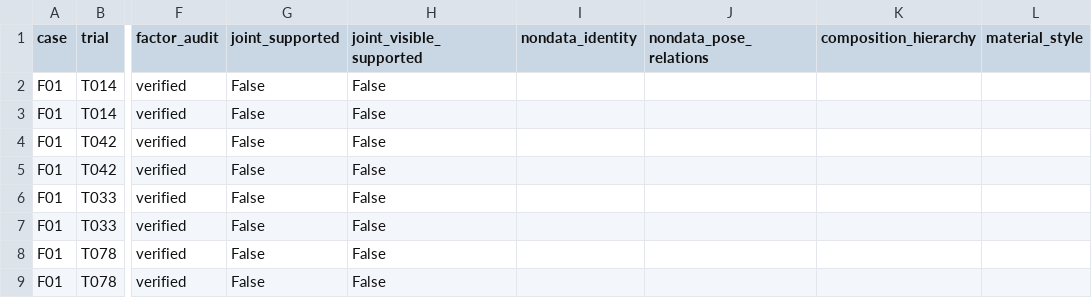
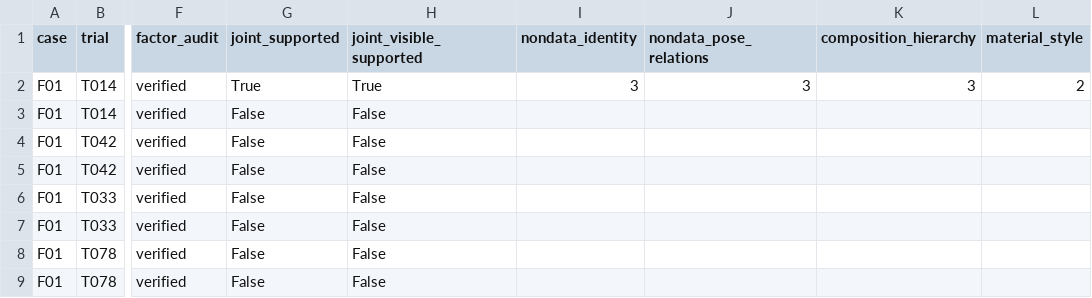
Before and after one commit to Guozihengwww/codemetaphor-review-127, a CSV file: reference-factorial-24/reports/reference_factorial24/metrics.csv, drawn as a sheet; only a part is shown, gaps mark what is left out; the diff names each change by its address in the sheet, - before the commit and + after, or states it on an @@ line.

Commit message:
Update24-design four-condition reference experiment

```diff
--- a/reference-factorial-24/reports/reference_factorial24/metrics.csv
+++ b/reference-factorial-24/reports/reference_factorial24/metrics.csv
-G2 (joint_supported): False
+G2 (joint_supported): True
-H2 (joint_visible_supported): False
+H2 (joint_visible_supported): True
-I2 (nondata_identity): (empty)
+I2 (nondata_identity): 3
-J2 (nondata_pose_relations): (empty)
+J2 (nondata_pose_relations): 3
-K2 (composition_hierarchy): (empty)
+K2 (composition_hierarchy): 3
-L2 (material_style): (empty)
+L2 (material_style): 2
```
Also changed, not shown: 3 other files.
